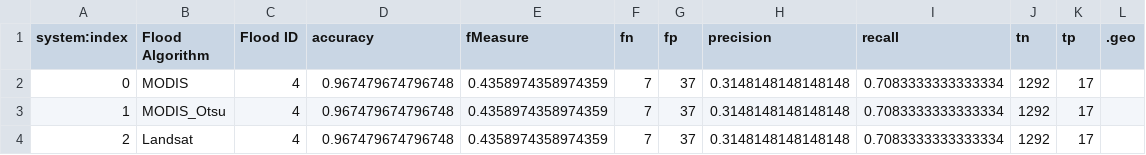
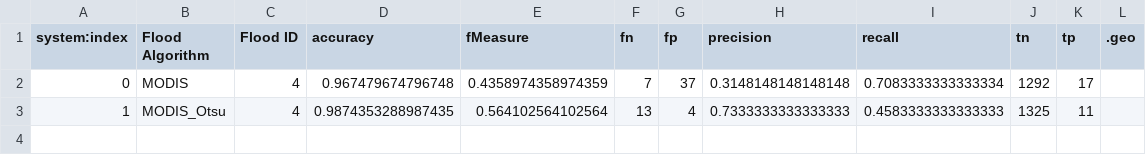
Before and after one commit to catherinekuhn/DFO_Accuracy, a CSV file: data/accuracyStats4.csv, drawn as a sheet.

```diff
--- a/data/accuracyStats4.csv
+++ b/data/accuracyStats4.csv
@@ -2,3 +2,2 @@ system:index,Flood Algorithm,Flood ID,accuracy,fMeasure,fn,fp,precision,recall,t
 0,MODIS,4,0.967479674796748,0.4358974358974359,7,37,0.3148148148148148,0.7083333333333334,1292,17,
-1,MODIS_Otsu,4,0.967479674796748,0.4358974358974359,7,37,0.3148148148148148,0.7083333333333334,1292,17,
-2,Landsat,4,0.967479674796748,0.4358974358974359,7,37,0.3148148148148148,0.7083333333333334,1292,17,
+1,MODIS_Otsu,4,0.9874353288987435,0.564102564102564,13,4,0.7333333333333333,0.4583333333333333,1325,11,
```
Also changed, not shown: data/accuracyStats12.csv, data/accuracyStats14.csv, 14 other files.
